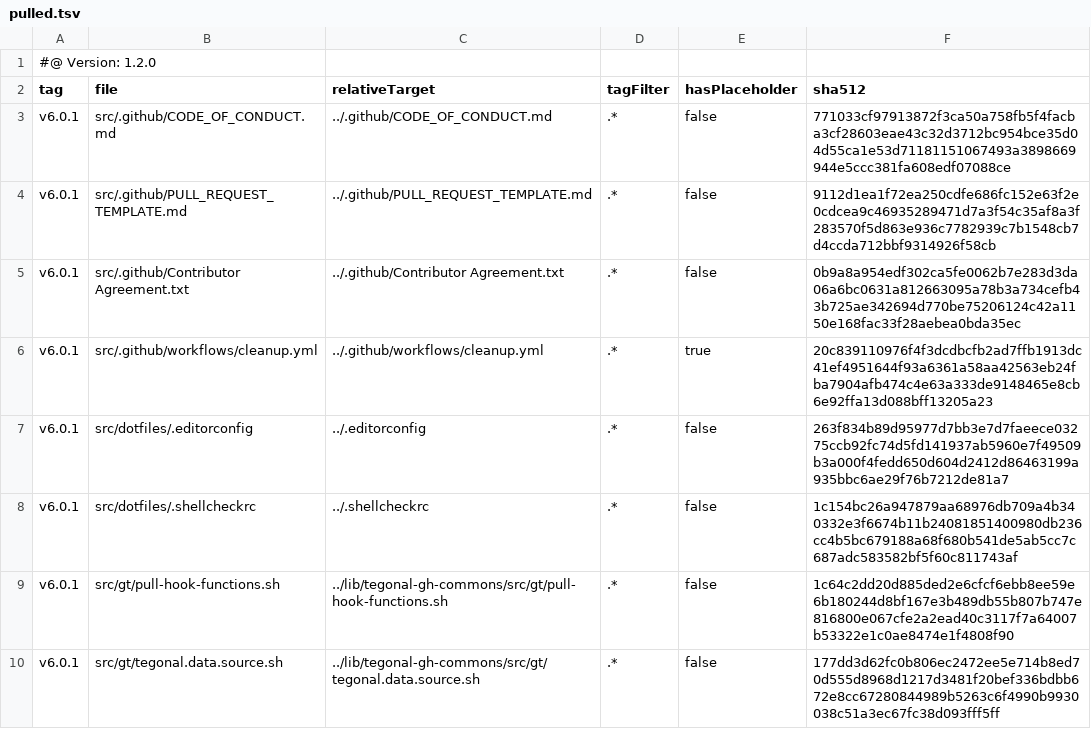
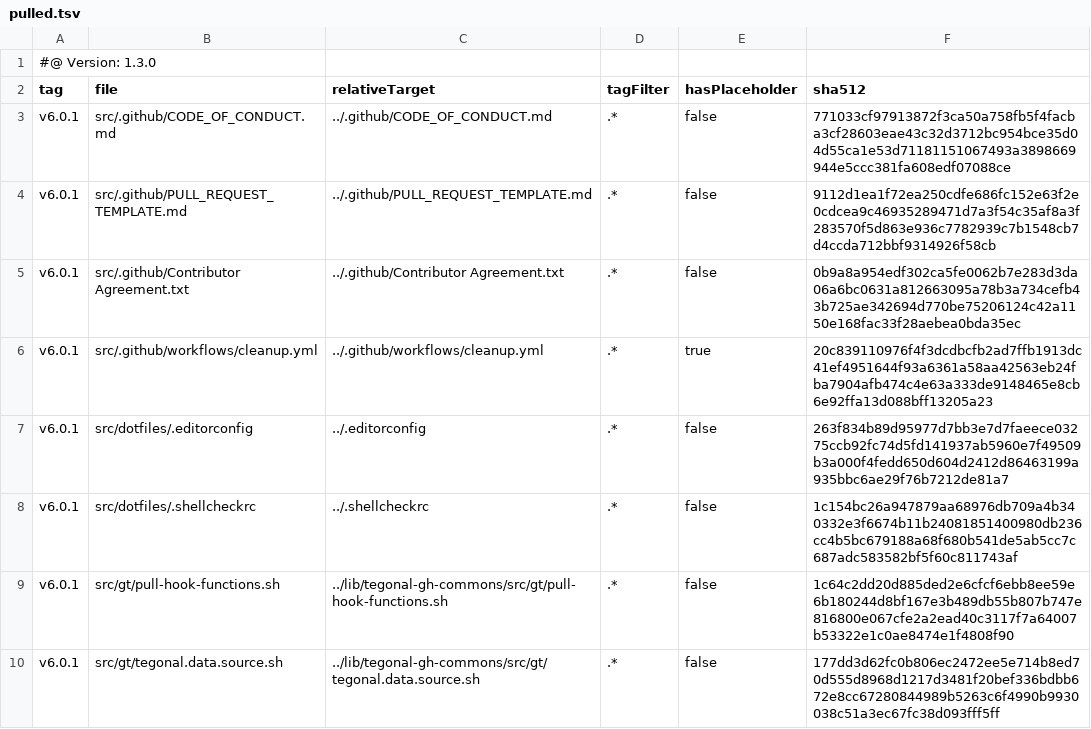
Before and after one commit to tegonal/cohiva, a TSV file: .gt/remotes/tegonal-gh-commons/pulled.tsv, drawn as a sheet.

Commit message:
update files of remote tegonal-gh-commons to version v6.0.1 via gt

```diff
--- a/.gt/remotes/tegonal-gh-commons/pulled.tsv
+++ b/.gt/remotes/tegonal-gh-commons/pulled.tsv
@@ -1,2 +1,2 @@
-#@ Version: 1.2.0
+#@ Version: 1.3.0
 tag	file	relativeTarget	tagFilter	hasPlaceholder	sha512
```
